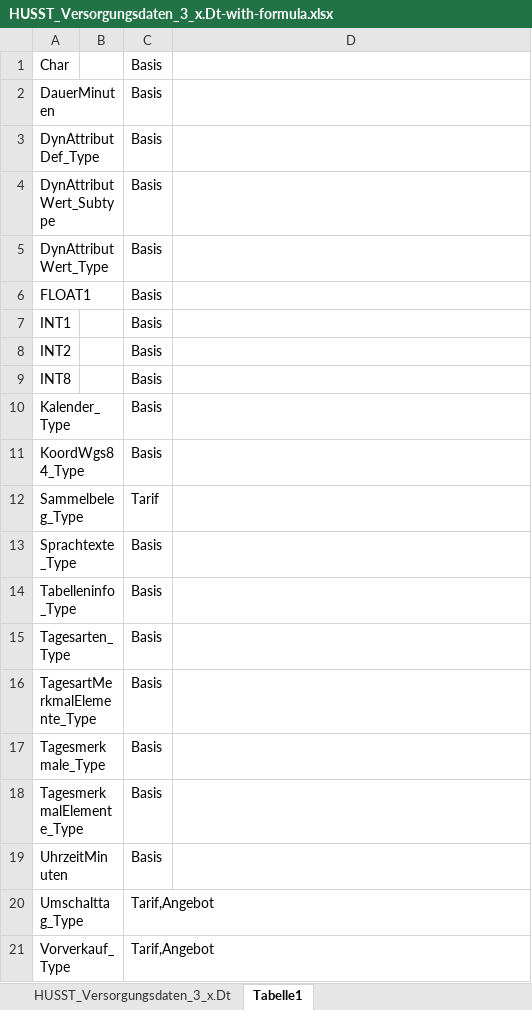
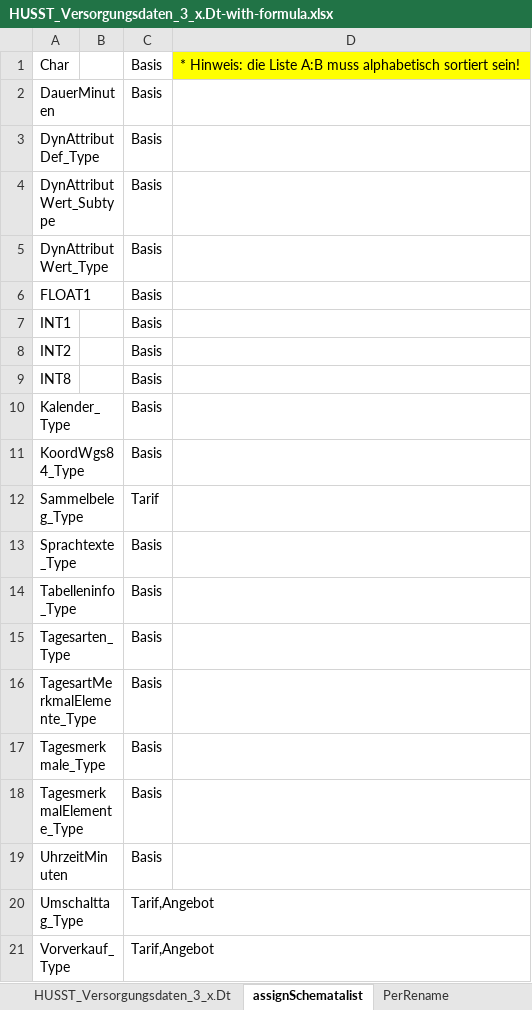
Before and after one commit to HUSST-de/HUSST, an Excel workbook: Version 3/3.Personaldaten/HUSST_Versorgungsdaten_3_x.Dt-with-formula.xlsx, sheet assignSchematalist, drawn as a sheet; values as stored, in another font and other column widths than the file's, no borders; conditional formats not drawn; the diff names each change by its address in the sheet, - before the commit and + after, or states it on an @@ line.

```diff
--- a/Version 3/3.Personaldaten/HUSST_Versorgungsdaten_3_x.Dt-with-formula.xlsx (sheet assignSchematalist)
+++ b/Version 3/3.Personaldaten/HUSST_Versorgungsdaten_3_x.Dt-with-formula.xlsx (sheet assignSchematalist)
-sheet tab: Tabelle1
+sheet tab: assignSchematalist
+sheet tab: PerRename
-D1: (empty)
+D1: * Hinweis: die Liste A:B muss alphabetisch sortiert sein!
-D1 fill: none
+D1 fill: #FFFF00
```
Also changed, not shown: sheet HUSST_Versorgungsdaten_3_x.Dt, hidden cells, 10 other files.
